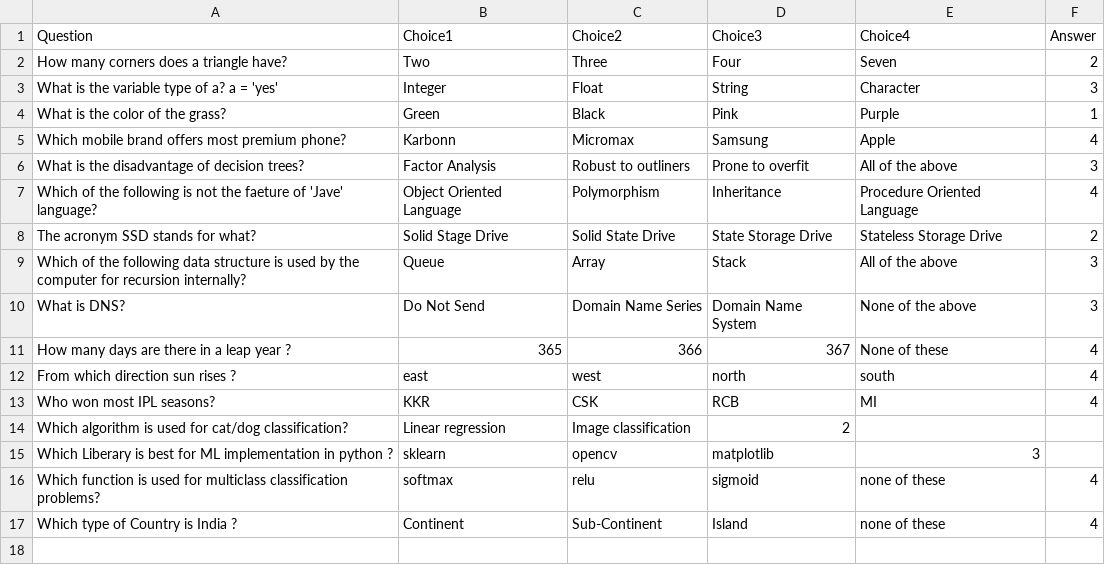
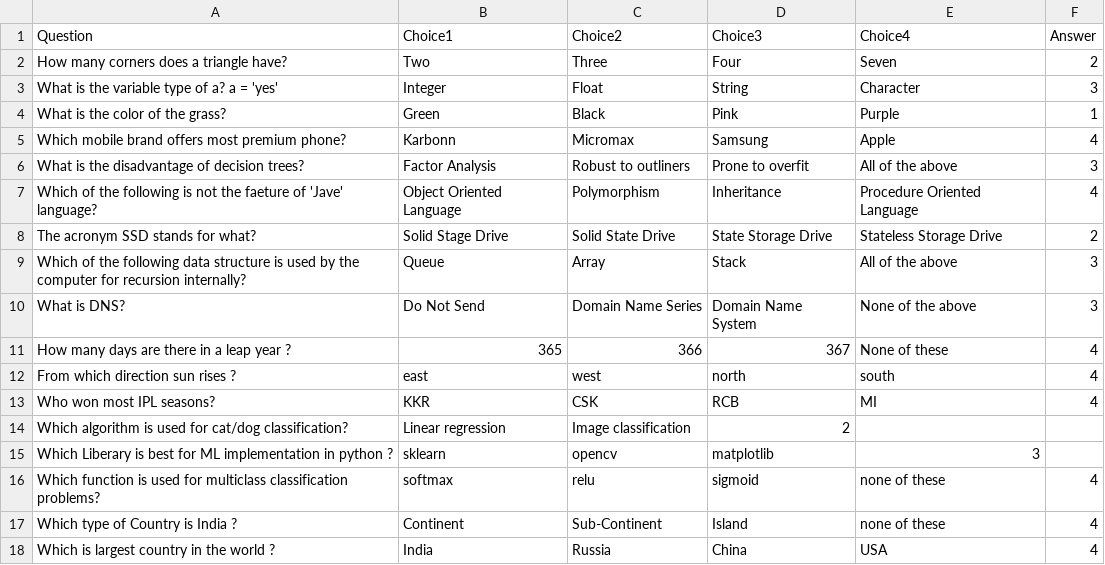
Before and after one commit to mastermindharsh/Virtual-Quiz, a CSV file: mcqs.csv, drawn as a sheet.

Commit message:
Added Question on Geography

```diff
--- a/mcqs.csv
+++ b/mcqs.csv
@@ -17 +17,2 @@ Which function is used for multiclass classification problems?, softmax , relu ,
 Which type of Country is India ?, Continent , Sub-Continent , Island , none of these , 4
+Which is largest country in the world ?, India , Russia , China , USA , 4
```
